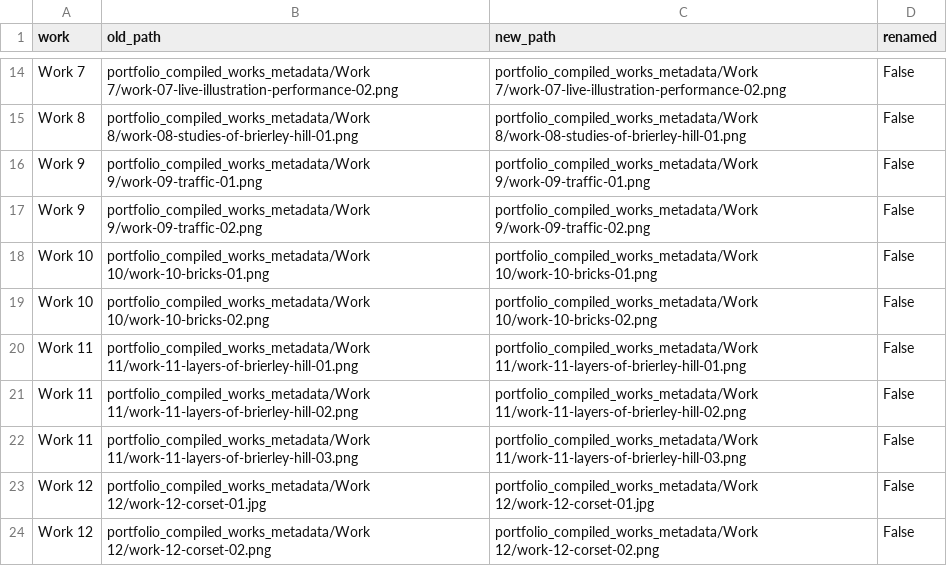
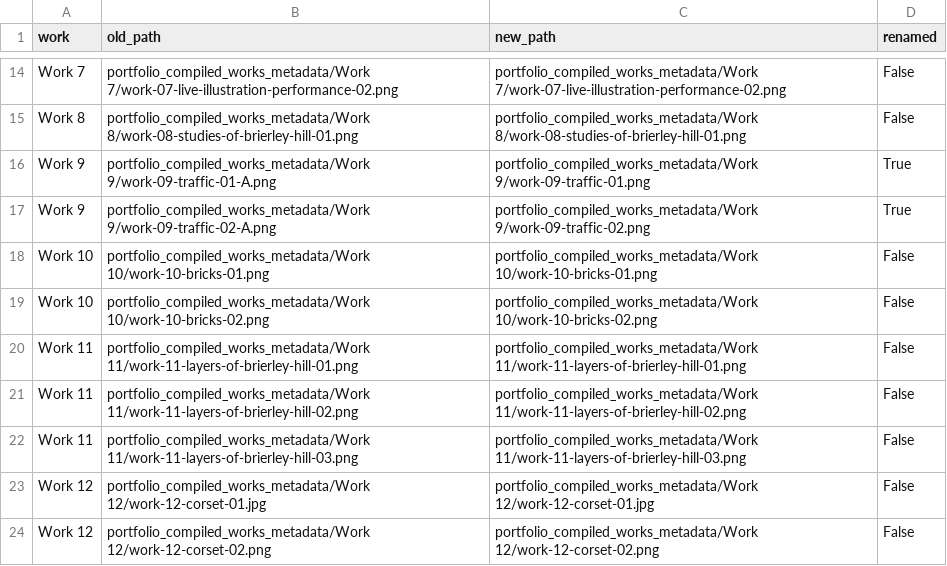
Before and after one commit to GeorgeFejer91/annafejer.art, a CSV file: Portfolio/portfolio_compiled_works_metadata/filename_map.csv, drawn as a sheet; only a part is shown, gaps mark what is left out.

Commit message:
Record Work 9 filename sweep

```diff
--- a/Portfolio/portfolio_compiled_works_metadata/filename_map.csv
+++ b/Portfolio/portfolio_compiled_works_metadata/filename_map.csv
@@ -15,4 +15,4 @@ Work 7,portfolio_compiled_works_metadata/Work 7/work-07-live-illustration-perfor
 Work 8,portfolio_compiled_works_metadata/Work 8/work-08-studies-of-brierley-hill-01.png,portfolio_compiled_works_metadata/Work 8/work-08-studies-of-brierley-hill-01.png,False
-Work 9,portfolio_compiled_works_metadata/Work 9/work-09-traffic-01.png,portfolio_compiled_works_metadata/Work 9/work-09-traffic-01.png,False
-Work 9,portfolio_compiled_works_metadata/Work 9/work-09-traffic-02.png,portfolio_compiled_works_metadata/Work 9/work-09-traffic-02.png,False
+Work 9,portfolio_compiled_works_metadata/Work 9/work-09-traffic-01-A.png,portfolio_compiled_works_metadata/Work 9/work-09-traffic-01.png,True
+Work 9,portfolio_compiled_works_metadata/Work 9/work-09-traffic-02-A.png,portfolio_compiled_works_metadata/Work 9/work-09-traffic-02.png,True
 Work 10,portfolio_compiled_works_metadata/Work 10/work-10-bricks-01.png,portfolio_compiled_works_metadata/Work 10/work-10-bricks-01.png,False
```
Also changed, not shown: 1 other file.
